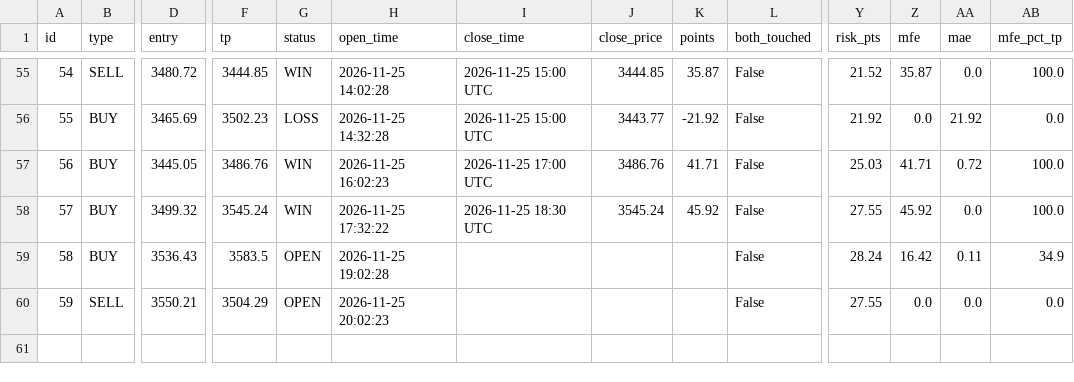
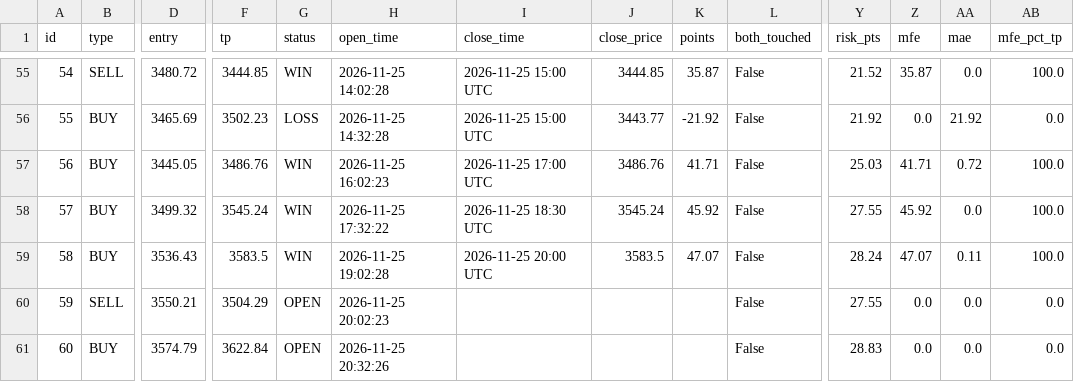
Before and after one commit to anouarbenmohamed-ui/gold-shadow, a CSV file: shadow_data/shadow_v32_trades.csv, drawn as a sheet; only a part is shown, gaps mark what is left out; rows hold the shown columns only; the diff names each change by its address in the sheet, - before the commit and + after, or states it on an @@ line.

Commit message:
shadow update

```diff
--- a/shadow_data/shadow_v32_trades.csv
+++ b/shadow_data/shadow_v32_trades.csv
-G59 (status): OPEN
+G59 (status): WIN
-I59 (close_time): (empty)
+I59 (close_time): 2026-11-25 20:00 UTC
-J59 (close_price): (empty)
+J59 (close_price): 3583.5
-K59 (points): (empty)
+K59 (points): 47.07
-Z59 (mfe): 16.42
+Z59 (mfe): 47.07
-AB59 (mfe_pct_tp): 34.9
+AB59 (mfe_pct_tp): 100.0
+row 61: 60 | BUY | 3574.79 | 3622.84 | OPEN | 2026-11-25 20:32:26 |  |  |  | False | 28.83 | 0.0 | 0.0 | 0.0
```
Also changed, not shown: 2 other files.
